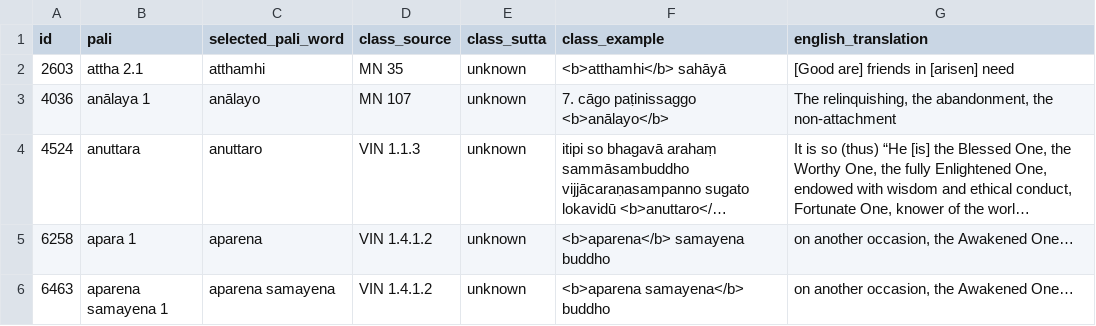
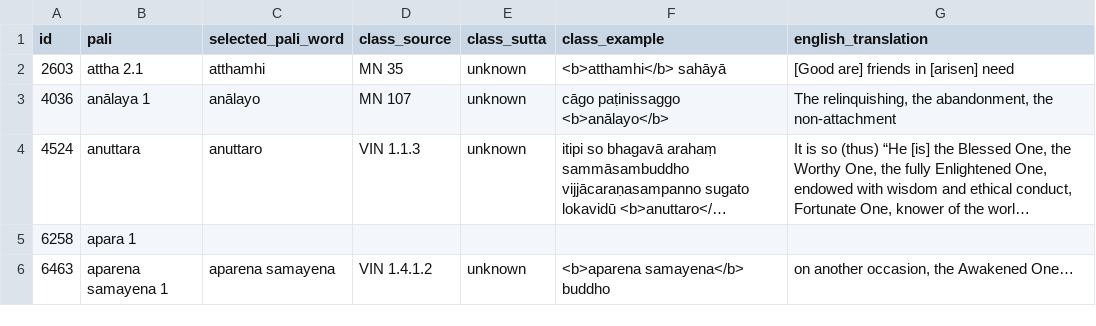
Before and after one commit to christopher192/large-language-model-project, a CSV file: pali-dictionary-project/pali_class/output/deepseek/output.csv, drawn as a sheet; long unchanged cells end in …; the diff names each change by its address in the sheet, - before the commit and + after, or states it on an @@ line.

```diff
--- a/pali-dictionary-project/pali_class/output/deepseek/output.csv
+++ b/pali-dictionary-project/pali_class/output/deepseek/output.csv
-F3 (class_example): 7. cāgo paṭinissaggo <b>anālayo</b>
+F3 (class_example): cāgo paṭinissaggo <b>anālayo</b>
-C5 (selected_pali_word): aparena
+C5 (selected_pali_word): (empty)
-D5 (class_source): VIN 1.4.1.2
+D5 (class_source): (empty)
-E5 (class_sutta): unknown
+E5 (class_sutta): (empty)
-F5 (class_example): <b>aparena</b> samayena buddho
+F5 (class_example): (empty)
-G5 (english_translation): on another occasion, the Awakened One…
+G5 (english_translation): (empty)
```
Also changed, not shown: 3 other files.
